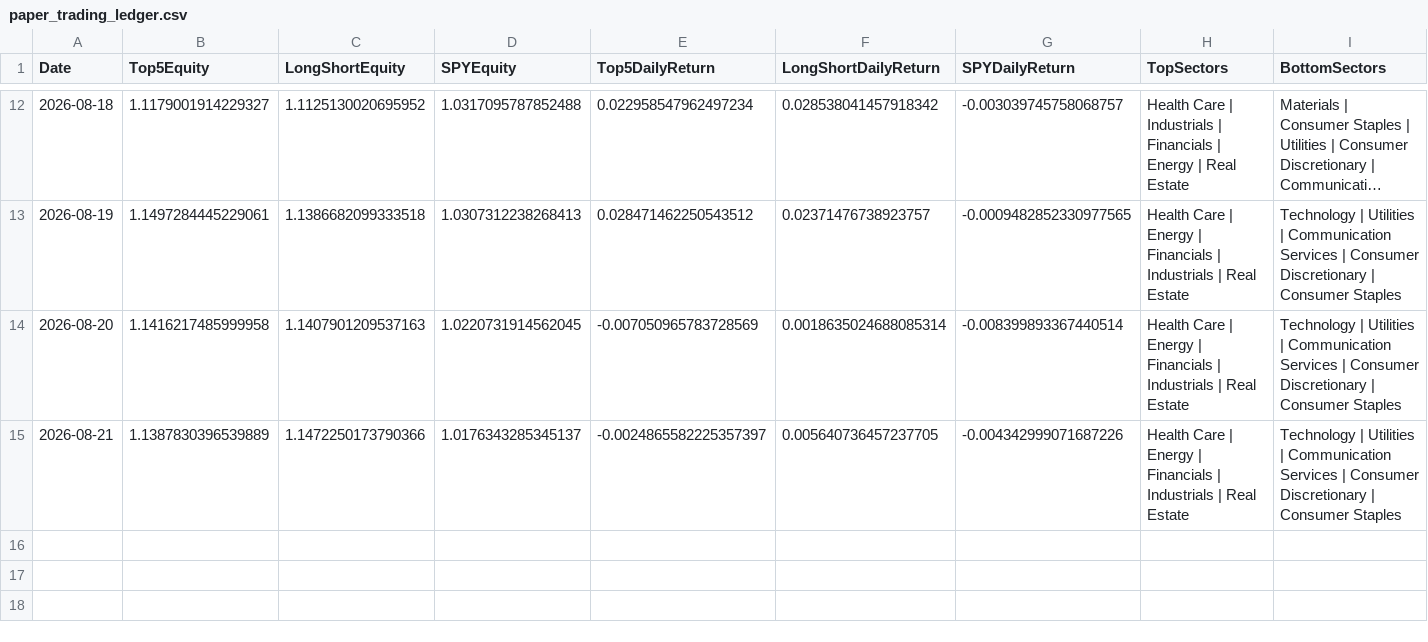
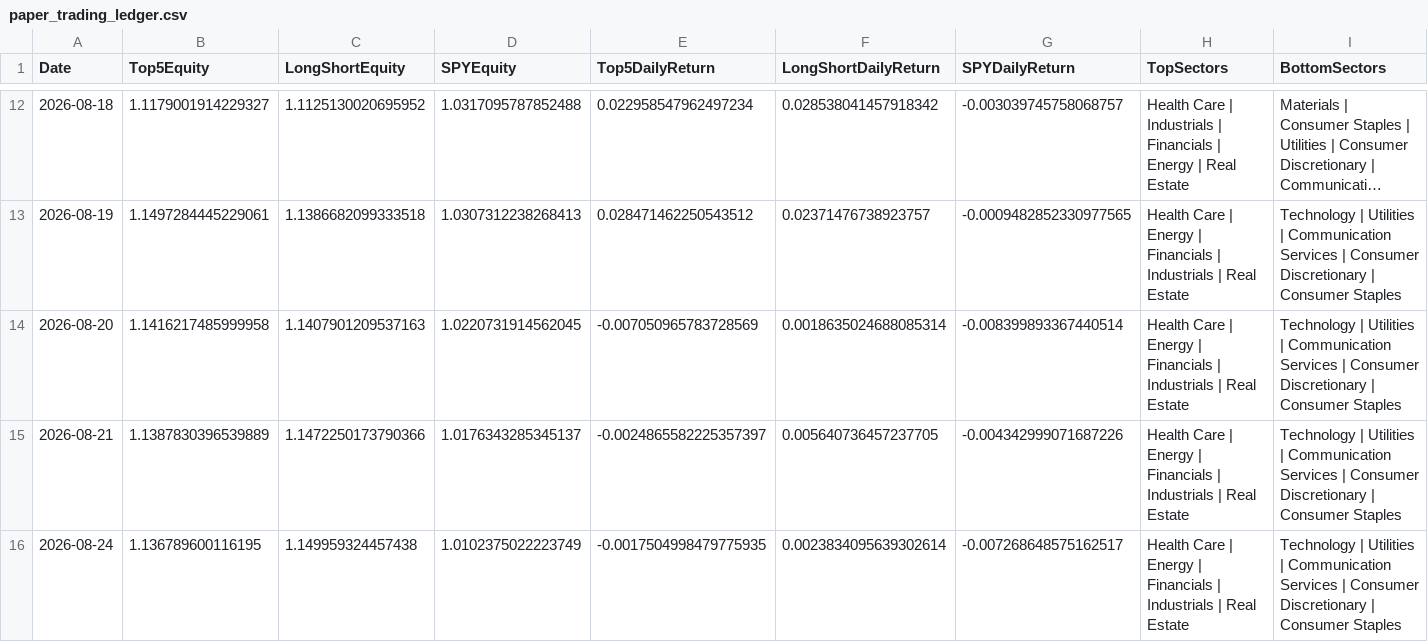
Before and after one commit to pcheong22/stock-sector-dashboard, a CSV file: data/paper_trading_ledger.csv, drawn as a sheet; only a part is shown, gaps mark what is left out; long unchanged cells end in …; rows hold the shown columns only; the diff names each change by its address in the sheet, - before the commit and + after, or states it on an @@ line.

```diff
--- a/data/paper_trading_ledger.csv
+++ b/data/paper_trading_ledger.csv
+row 16: 2026-08-24 | 1.136789600116195 | 1.149959324457438 | 1.0102375022223749 | -0.0017504998479775935 | 0.0023834095639302614 | -0.007268648575162517 | Health Care | Energy | Financials | Industrials | Real Estate | Technology | Utilities | Communication Services | Consumer Discretionary | Consumer Staples
```
Also changed, not shown: 4 other files.
